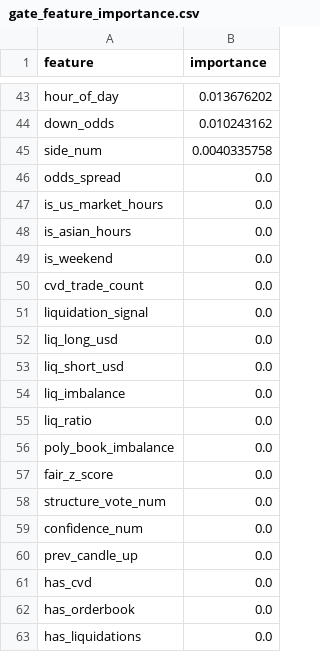
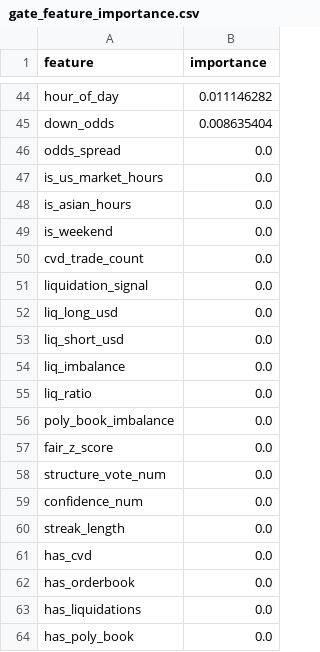
Before and after one commit to westonperkins/polymarket_bot, a CSV file: ml/output/gate_feature_importance.csv, drawn as a sheet; only a part is shown, gaps mark what is left out; the shorter side is filled out with more unchanged rows; removed rows and columns are numbered as before the commit, all else as after; the diff covers the shown part only; the diff names each change by its address in the sheet, - before the commit and + after, or states it on an @@ line.

```diff
--- a/ml/output/gate_feature_importance.csv
+++ b/ml/output/gate_feature_importance.csv
-B44 (importance): 0.013676202
+B44 (importance): 0.011146282
-B45 (importance): 0.010243162
+B45 (importance): 0.008635404
-row 45: side_num | 0.0040335758
-A60 (feature): prev_candle_up
+A60 (feature): streak_length
```
Also changed, not shown: 27 added rows, 26 removed rows and 15 edited cells elsewhere in this file, ml/output/cv_results.csv, ml/output/feature_importance.csv, 4 other files.
